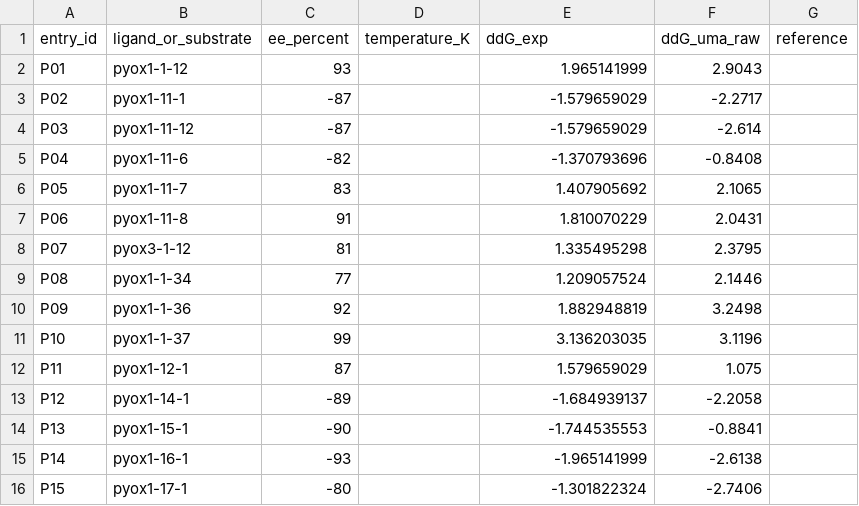
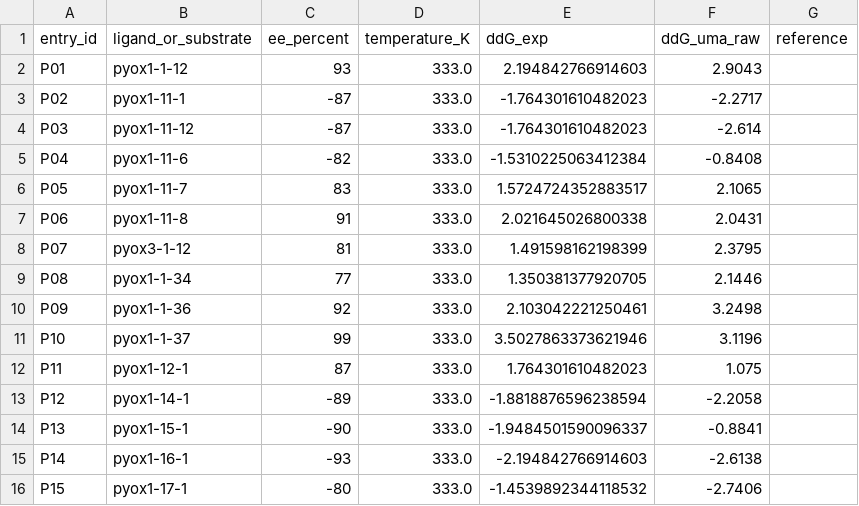
Before and after one commit to patonlab/SELECT50, a CSV file: calibration/palladium_enone_addition/pd_series.csv, drawn as a sheet.

```diff
--- a/calibration/palladium_enone_addition/pd_series.csv
+++ b/calibration/palladium_enone_addition/pd_series.csv
@@ -1,16 +1,16 @@
 entry_id,ligand_or_substrate,ee_percent,temperature_K,ddG_exp,ddG_uma_raw,reference
-P01,pyox1-1-12,93,,1.965141999,2.9043,
-P02,pyox1-11-1,-87,,-1.579659029,-2.2717,
-P03,pyox1-11-12,-87,,-1.579659029,-2.614,
-P04,pyox1-11-6,-82,,-1.370793696,-0.8408,
-P05,pyox1-11-7,83,,1.407905692,2.1065,
-P06,pyox1-11-8,91,,1.810070229,2.0431,
-P07,pyox3-1-12,81,,1.335495298,2.3795,
-P08,pyox1-1-34,77,,1.209057524,2.1446,
-P09,pyox1-1-36,92,,1.882948819,3.2498,
-P10,pyox1-1-37,99,,3.136203035,3.1196,
-P11,pyox1-12-1,87,,1.579659029,1.075,
-P12,pyox1-14-1,-89,,-1.684939137,-2.2058,
-P13,pyox1-15-1,-90,,-1.744535553,-0.8841,
-P14,pyox1-16-1,-93,,-1.965141999,-2.6138,
-P15,pyox1-17-1,-80,,-1.301822324,-2.7406,
+P01,pyox1-1-12,93,333.0,2.194842766914603,2.9043,
+P02,pyox1-11-1,-87,333.0,-1.764301610482023,-2.2717,
+P03,pyox1-11-12,-87,333.0,-1.764301610482023,-2.614,
+P04,pyox1-11-6,-82,333.0,-1.5310225063412384,-0.8408,
+P05,pyox1-11-7,83,333.0,1.5724724352883517,2.1065,
+P06,pyox1-11-8,91,333.0,2.021645026800338,2.0431,
+P07,pyox3-1-12,81,333.0,1.491598162198399,2.3795,
+P08,pyox1-1-34,77,333.0,1.350381377920705,2.1446,
+P09,pyox1-1-36,92,333.0,2.103042221250461,3.2498,
+P10,pyox1-1-37,99,333.0,3.5027863373621946,3.1196,
+P11,pyox1-12-1,87,333.0,1.764301610482023,1.075,
+P12,pyox1-14-1,-89,333.0,-1.8818876596238594,-2.2058,
+P13,pyox1-15-1,-90,333.0,-1.9484501590096337,-0.8841,
+P14,pyox1-16-1,-93,333.0,-2.194842766914603,-2.6138,
+P15,pyox1-17-1,-80,333.0,-1.4539892344118532,-2.7406,
```
Also changed, not shown: calibration/nickel_epoxide_arylation/calibration_summary.csv, calibration/nickel_epoxide_arylation/ni_series.csv, 18 other files.
